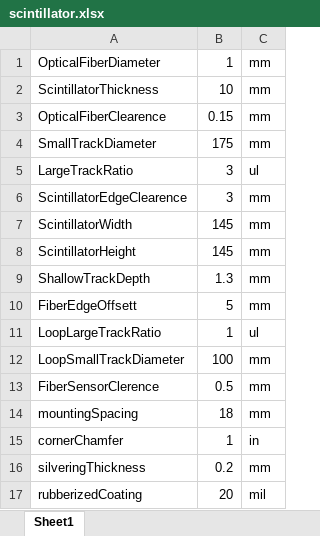
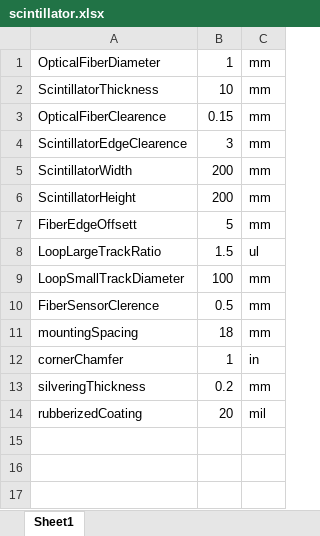
Before and after one commit to muonTelescope/scintillatorPanel, an Excel workbook: scintillator.xlsx, sheet Sheet1, drawn as a sheet; values as stored, in another font and other column widths than the file's, no borders; removed rows and columns are numbered as before the commit, all else as after; the diff names each change by its address in the sheet, - before the commit and + after, or states it on an @@ line.

```diff
--- a/scintillator.xlsx (sheet Sheet1)
+++ b/scintillator.xlsx (sheet Sheet1)
-row 4: SmallTrackDiameter | 175 | mm
-row 5: LargeTrackRatio | 3 | ul
-B5:B6: 145
+B5:B6: 200
-row 9: ShallowTrackDepth | 1.3 | mm
-B8: 1
+B8: 1.5
```
Also changed, not shown: 12 other files.
